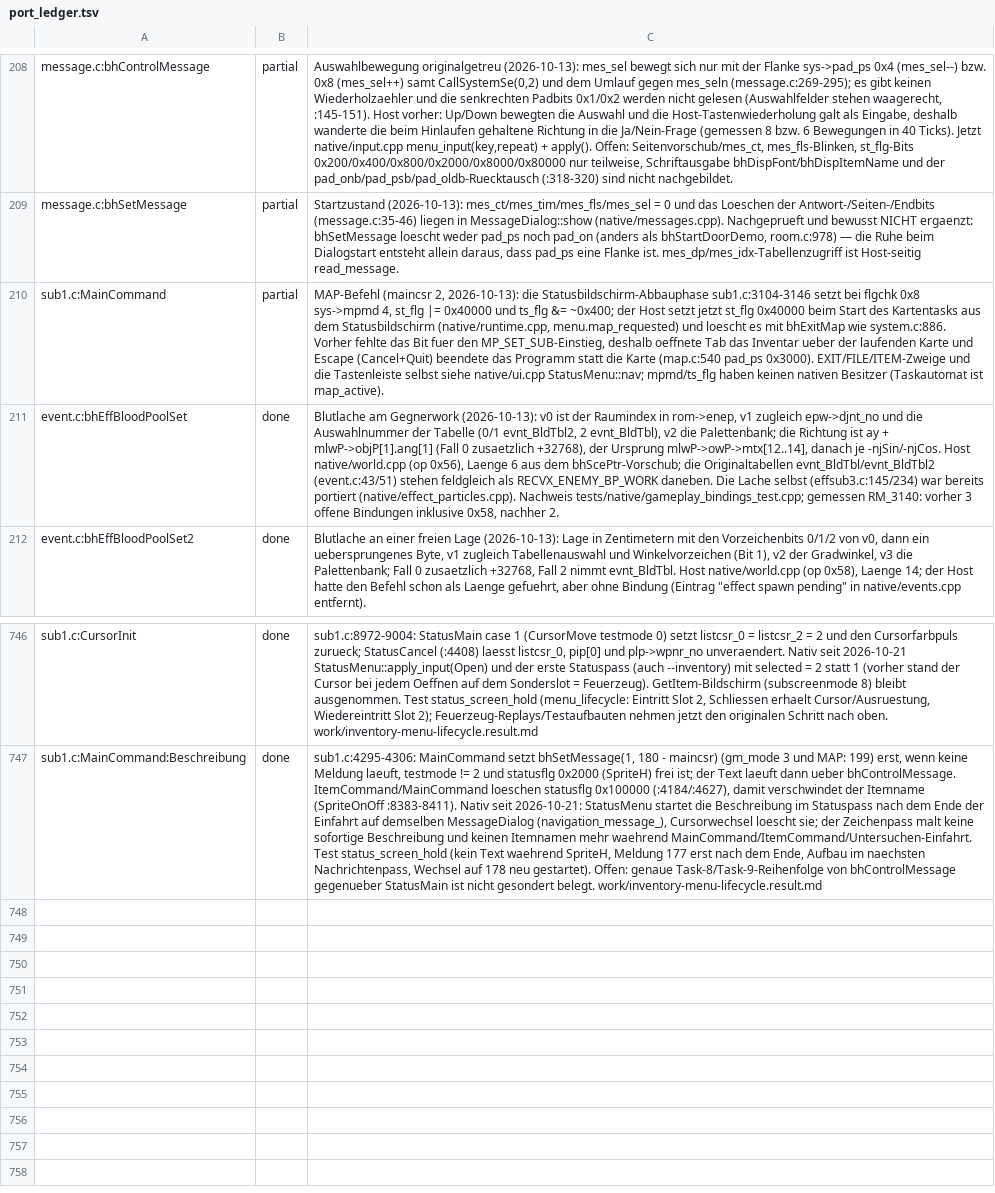
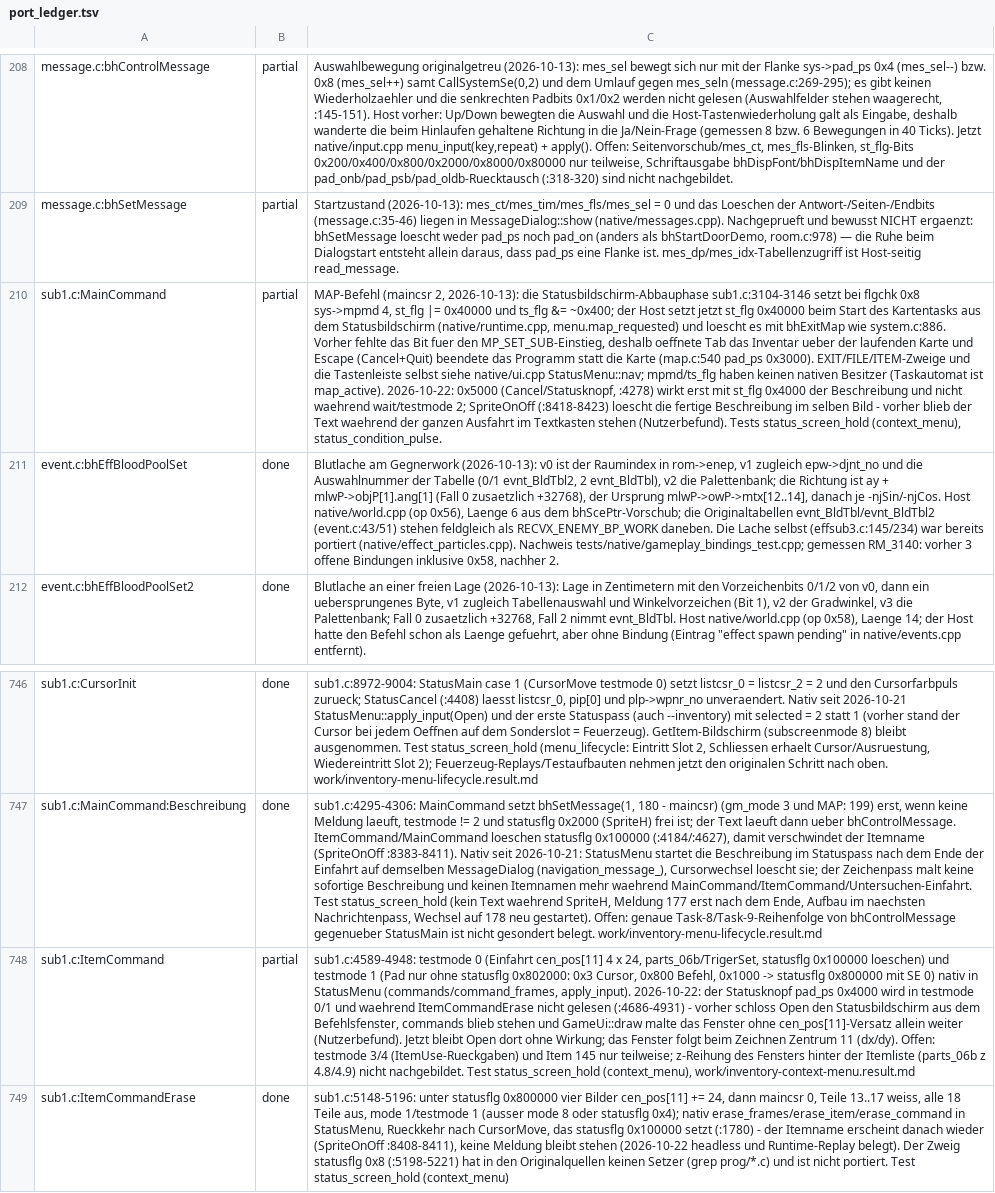
Before and after one commit to Patt92/recvx-native, a TSV file: docs/port_ledger.tsv, drawn as a sheet; only a part is shown, gaps mark what is left out; the diff names each change by its address in the sheet, - before the commit and + after, or states it on an @@ line.

Commit message:
Kontextmenue-Schliessen, 3rd-Person-Zielen und Effekt-Audit
- Statusbildschirm: der Statusknopf wirkt nicht im Befehlsfenster
  (ItemCommand liest ihn nicht, sub1.c:4686-4931) und in der Befehlsleiste
  erst bei fertiger Beschreibung (:4278); Beschreibung faellt mit dem
  Schliessen, Befehlsfenster faehrt mit seinem Zentrum mit
- Host-Kameramod: Gate liest das Spielerwerk (mode0 1 ausserhalb mode2
  14..22) statt st_flg 0x4, das bhCPM1_act_atk (player.c:4483) beim Zielen
  selbst setzt; neuer Test third_person_aim_camera
- Berichte: Effekt-Audit (bhEffBG/Sub367 fehlen, bhEff026 unangebunden,
  Halter 30..83), RM_0020-Flackern (Originaldaten, Atlas 39 geprueft)
- Ledger: sub1.c:ItemCommand/ItemCommandErase/MainCommand

```diff
--- a/docs/port_ledger.tsv
+++ b/docs/port_ledger.tsv
-C210: …ist map_active).
+C210: …ist map_active). 2026-10-22: 0x5000 (Cancel/Statusknopf, :4278) wirkt erst mit st_flg 0x4000 der Beschreibung und nicht waehrend wait/testmode 2; SpriteOnOff (:8418-8423) loescht die fertige Beschreibung im selben Bild - vorher blieb der Text waehrend der ganzen Ausfahrt im Textkasten stehen (Nutzerbefund). Tests status_screen_hold (context_menu), status_condition_pulse.
+row 748: sub1.c:ItemCommand | partial | sub1.c:4589-4948: testmode 0 (Einfahrt cen_pos[11] 4 x 24, parts_06b/TrigerSet, statusflg 0x100000 loeschen) und testmode 1 (Pad nur ohne statusflg 0x802000: 0x3 Cursor, 0x800 Befehl, 0x1000 -> statusflg 0x800000 mit SE 0) nativ in StatusMenu (commands/command_frames, apply_input). 2026-10-22: der Statusknopf pad_ps 0x4000 wird in testmode 0/1 und waehrend ItemCommandErase nicht gelesen (:4686-4931) - vorher schloss Open den Statusbildschirm aus dem Befehlsfenster, commands blieb stehen und GameUi::draw malte das Fenster ohne cen_pos[11]-Versatz allein weiter (Nutzerbefund). Jetzt bleibt Open dort ohne Wirkung; das Fenster folgt beim Zeichnen Zentrum 11 (dx/dy). Offen: testmode 3/4 (ItemUse-Rueckgaben) und Item 145 nur teilweise; z-Reihung des Fensters hinter der Itemliste (parts_06b z 4.8/4.9) nicht nachgebildet. Test status_screen_hold (context_menu), work/inventory-context-menu.result.md
+row 749: sub1.c:ItemCommandErase | done | sub1.c:5148-5196: unter statusflg 0x800000 vier Bilder cen_pos[11] += 24, dann maincsr 0, Teile 13..17 weiss, alle 18 Teile aus, mode 1/testmode 1 (ausser mode 8 oder statusflg 0x4); nativ erase_frames/erase_item/erase_command in StatusMenu, Rueckkehr nach CursorMove, das statusflg 0x100000 setzt (:1780) - der Itemname erscheint danach wieder (SpriteOnOff :8408-8411), keine Meldung bleibt stehen (2026-10-22 headless und Runtime-Replay belegt). Der Zweig statusflg 0x8 (:5198-5221) hat in den Originalquellen keinen Setzer (grep prog/*.c) und ist nicht portiert. Test status_screen_hold (context_menu)
```
Also changed, not shown: 15 other files.
